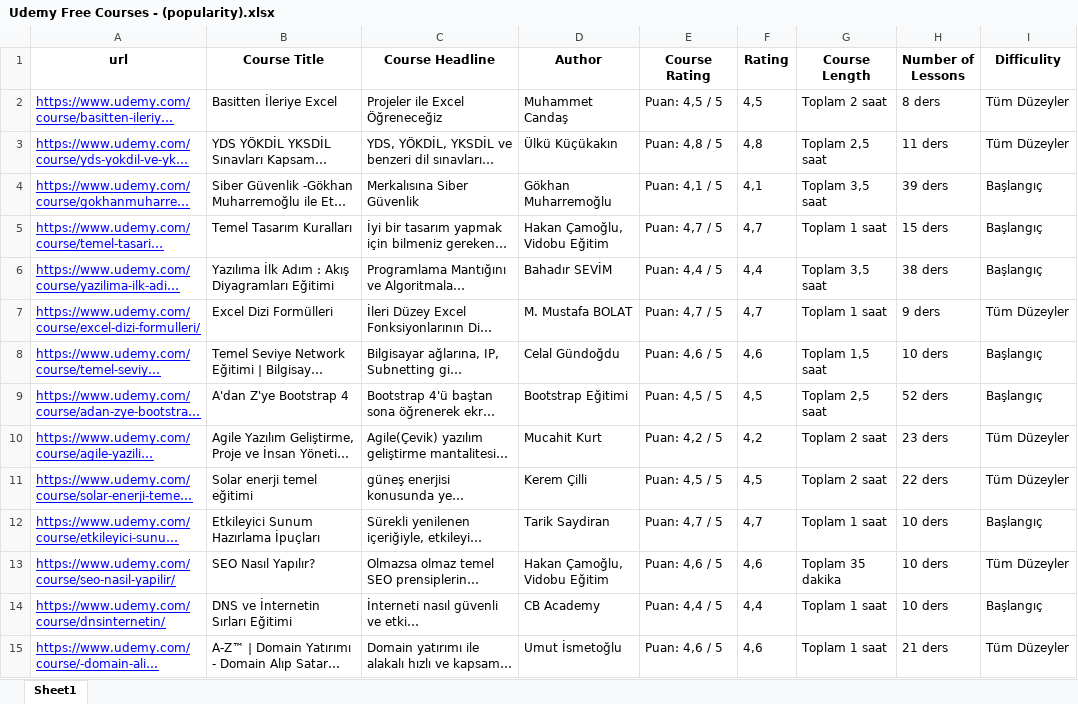
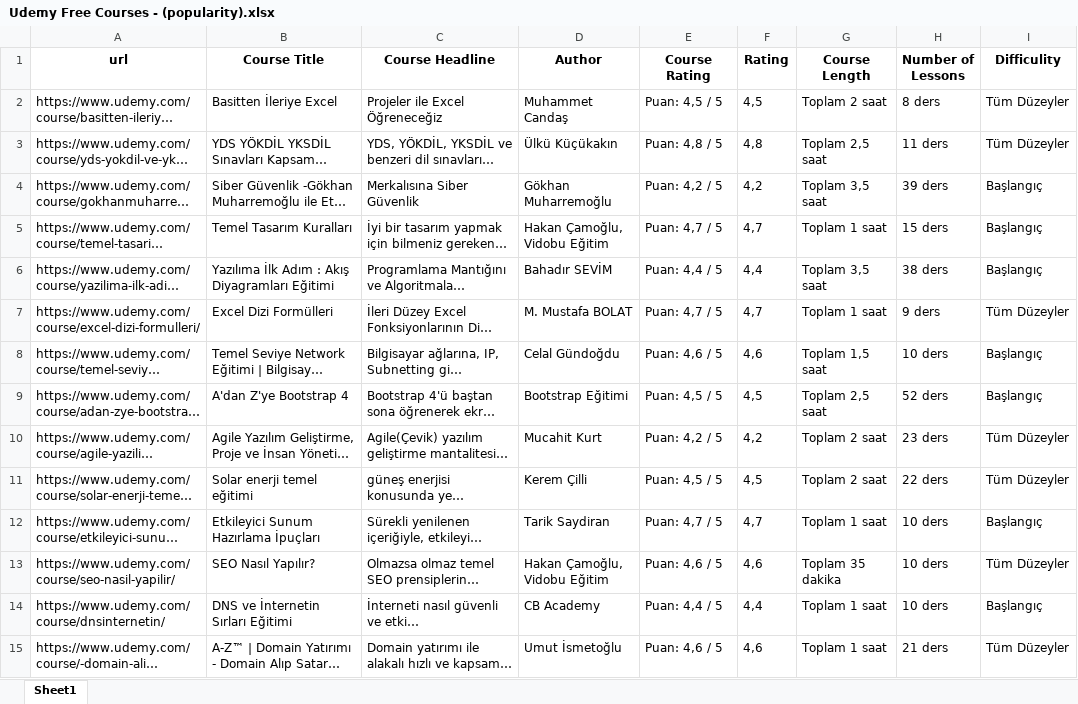
Before and after one commit to selimcanermis/course-search, an Excel workbook: Udemy Free Courses - (popularity).xlsx, sheet Sheet1, drawn as a sheet; only a part is shown; long unchanged cells end in …; values as stored, in another font and other column widths than the file's, no borders; the diff covers the shown part only; the diff names each change by its address in the sheet, - before the commit and + after, or states it on an @@ line.

```diff
--- a/Udemy Free Courses - (popularity).xlsx (sheet Sheet1)
+++ b/Udemy Free Courses - (popularity).xlsx (sheet Sheet1)
@@ A2:A15 underline: on → off, text colour: #0000FF → black @@
-E4 (Course Rating): Puan: 4,1 / 5
+E4 (Course Rating): Puan: 4,2 / 5
-F4 (Rating): 4,1
+F4 (Rating): 4,2
```
Also changed, not shown: 6 edited cells and cell formats elsewhere in this sheet, Udemy Free Courses - (recommended).xlsx, 5 other files.
